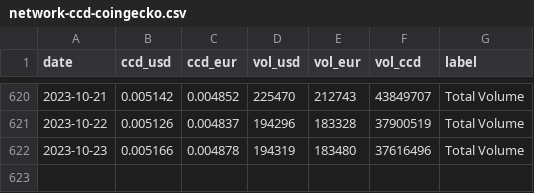
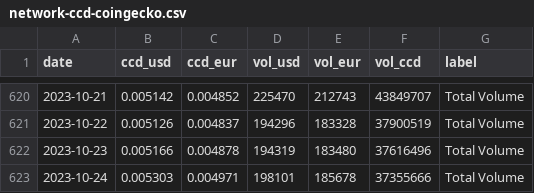
Before and after one commit to sderuiter/concordium-network-statistics, a CSV file: network-ccd-coingecko.csv, drawn as a sheet; only a part is shown, gaps mark what is left out; the diff names each change by its address in the sheet, - before the commit and + after, or states it on an @@ line.

```diff
--- a/network-ccd-coingecko.csv
+++ b/network-ccd-coingecko.csv
+row 623: 2023-10-24 | 0.005303 | 0.004971 | 198101 | 185678 | 37355666 | Total Volume
```
Also changed, not shown: network-ccd-classified-pools.csv, network-ccd-classified.csv, 25 other files.
